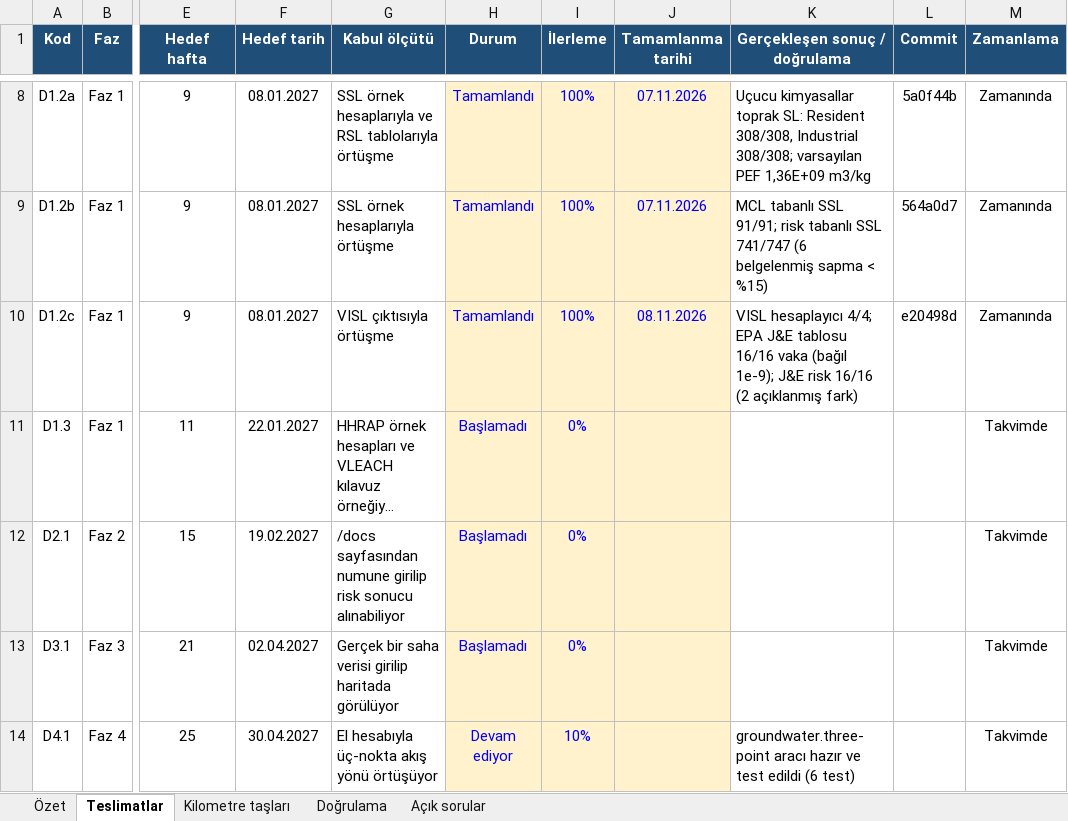
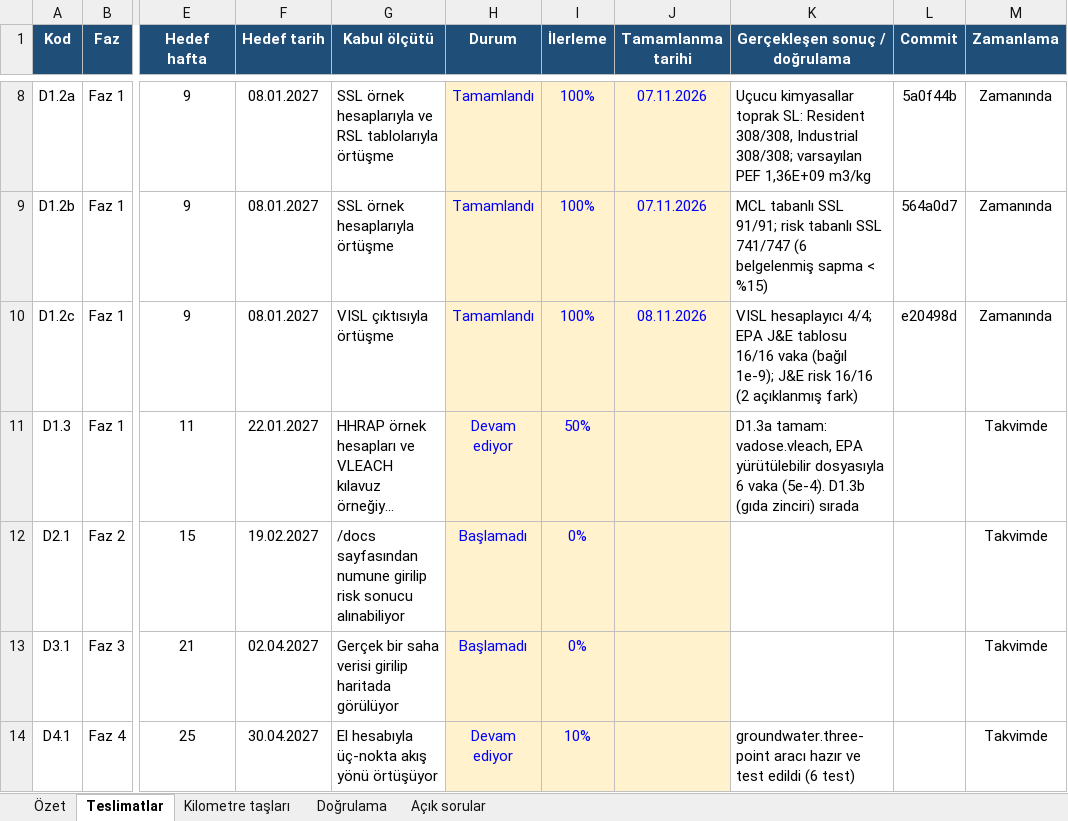
Before and after one commit to akaragunduz-glitch/ortam, an Excel workbook: docs/ORTAM_Yol_Haritasi.xlsx, sheet Teslimatlar, drawn as a sheet; only a part is shown, gaps mark what is left out; long unchanged cells end in …; values as stored, in another font and other column widths than the file's, no borders; charts and pictures and conditional formats not drawn; the diff names each change by its address in the sheet, - before the commit and + after, or states it on an @@ line.

Commit message:
D1.3a: vadose.vleach (VLEACH 2.2a) verified against EPA executable; HHRAP and VLEACH references

```diff
--- a/docs/ORTAM_Yol_Haritasi.xlsx (sheet Teslimatlar)
+++ b/docs/ORTAM_Yol_Haritasi.xlsx (sheet Teslimatlar)
-H11 (Durum): Başlamadı
+H11 (Durum): Devam ediyor
-I11 (İlerleme): 0%
+I11 (İlerleme): 50%
-K11 (Gerçekleşen sonuç / doğrulama): (empty)
+K11 (Gerçekleşen sonuç / doğrulama): D1.3a tamam: vadose.vleach, EPA yürütülebilir dosyasıyla 6 vaka (5e-4). D1.3b (gıda zinciri) sırada
```
Also changed, not shown: sheet Doğrulama, sheet Özet, sheet Kilometre taşları, formulas that keep their value, 46 other files.
